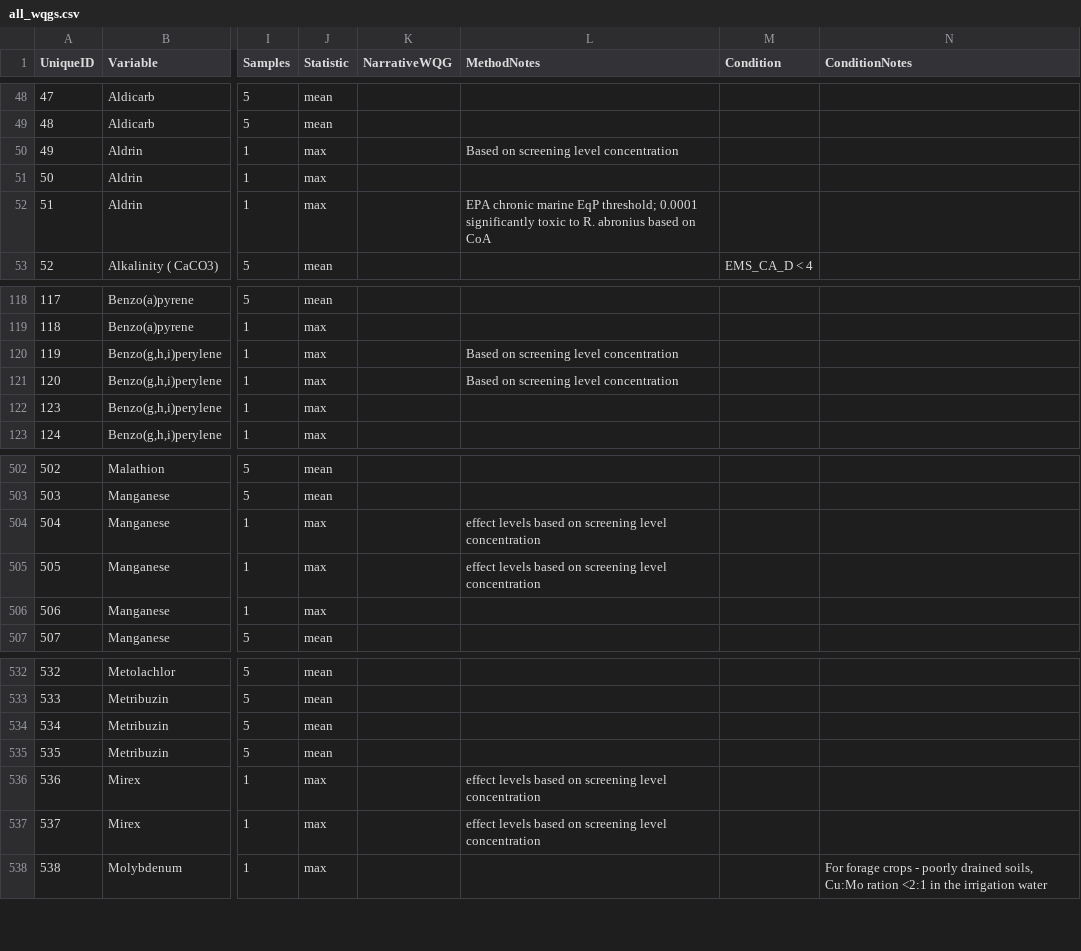
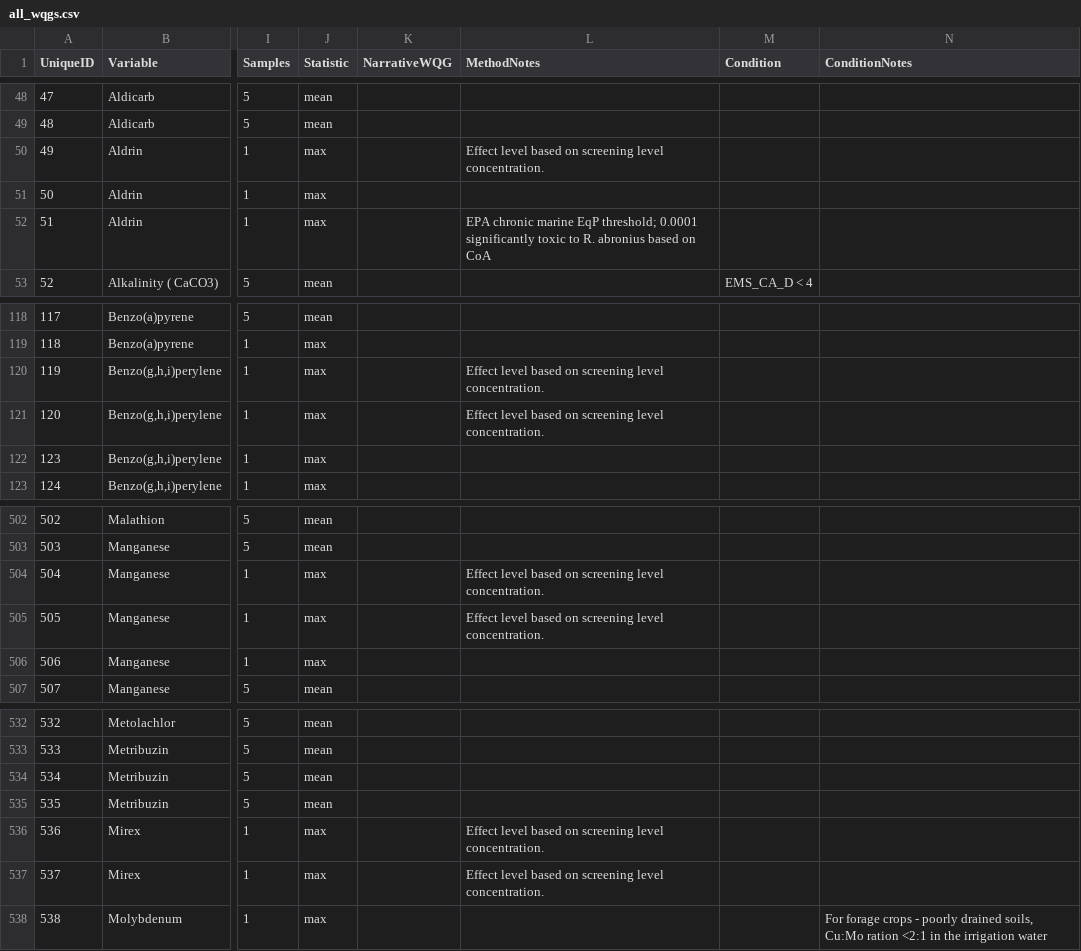
Before and after one commit to bcgov/wqg_data, a CSV file: all_wqgs.csv, drawn as a sheet; only a part is shown, gaps mark what is left out; the diff covers the shown part only; the diff names each change by its address in the sheet, - before the commit and + after, or states it on an @@ line.

Commit message:
To Effect level based on screening level concentration. Fixes #55 and #57.

```diff
--- a/all_wqgs.csv
+++ b/all_wqgs.csv
-L50 (MethodNotes): Based on screening level concentration
+L50 (MethodNotes): Effect level based on screening level concentration.
-L120:L121 (MethodNotes): Based on screening level concentration
+L120:L121 (MethodNotes): Effect level based on screening level concentration.
-L504:L505 (MethodNotes): effect levels based on screening level concentration
+L504:L505 (MethodNotes): Effect level based on screening level concentration.
-L536:L537 (MethodNotes): effect levels based on screening level concentration
+L536:L537 (MethodNotes): Effect level based on screening level concentration.
```
Also changed, not shown: 14 edited cells elsewhere in this file.
